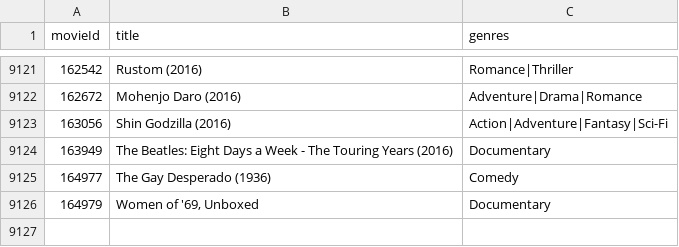
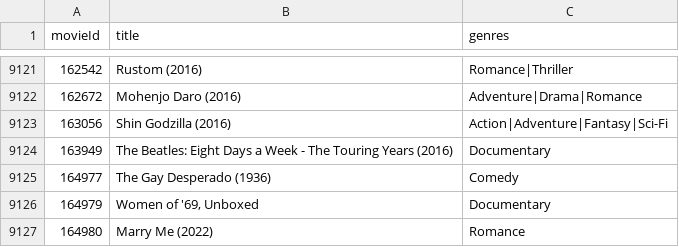
Before and after one commit to JosephMemmelAtWCTC/MovieLibraryAssignment, a CSV file: movies.csv, drawn as a sheet; only a part is shown, gaps mark what is left out; the diff names each change by its address in the sheet, - before the commit and + after, or states it on an @@ line.

```diff
--- a/movies.csv
+++ b/movies.csv
+row 9127: 164980 | Marry Me (2022) | Romance
```
Also changed, not shown: 1 other file.
